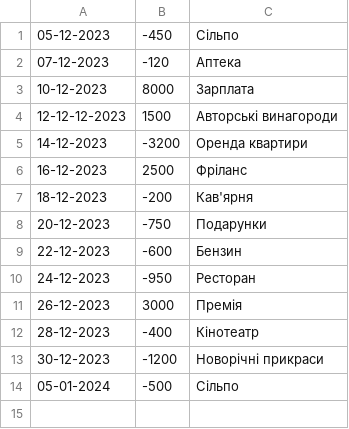
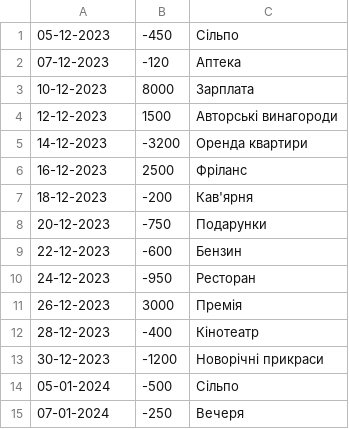
Before and after one commit to d4rth-f4der/PR-02, a CSV file: src/main/resources/pr2.csv, drawn as a sheet.

```diff
--- a/src/main/resources/pr2.csv
+++ b/src/main/resources/pr2.csv
@@ -3,3 +3,3 @@
 10-12-2023,8000,Зарплата
-12-12-12-2023,1500,Авторські винагороди
+12-12-2023,1500,Авторські винагороди
 14-12-2023,-3200,Оренда квартири
@@ -14 +14,2 @@
 05-01-2024,-500,Сільпо
+07-01-2024,-250,Вечеря
```
Also changed, not shown: 4 other files.
